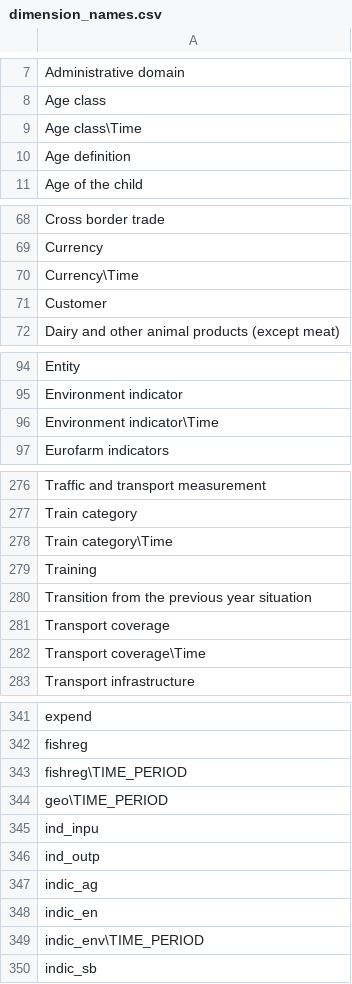
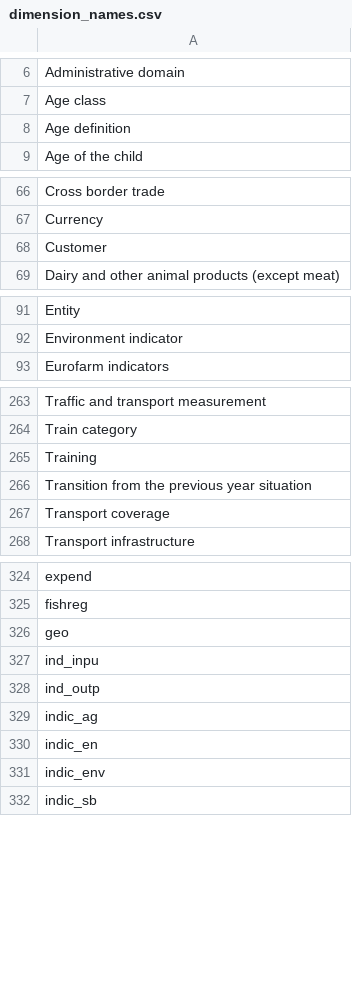
Before and after one commit to silviatommaso/Statistic_vocabularies, a CSV file: output/vocabulary_by_tag/dimension_names.csv, drawn as a sheet; only a part is shown, gaps mark what is left out; the diff covers the shown part only.

```diff
--- a/output/vocabulary_by_tag/dimension_names.csv
+++ b/output/vocabulary_by_tag/dimension_names.csv
@@ -8,3 +7,2 @@ Administrative domain
 Age class
-Age class\Time
 Age definition
@@ -69,3 +67,2 @@ Cross border trade
 Currency
-Currency\Time
 Customer
@@ -95,3 +92,2 @@ Entity
 Environment indicator
-Environment indicator\Time
 Eurofarm indicators
@@ -277,3 +264,2 @@ Traffic and transport measurement
 Train category
-Train category\Time
 Training
@@ -281,3 +267,2 @@ Transition from the previous year situation
 Transport coverage
-Transport coverage\Time
 Transport infrastructure
@@ -342,4 +325,3 @@ expend
 fishreg
-fishreg\TIME_PERIOD
-geo\TIME_PERIOD
+geo
 ind_inpu
@@ -348,3 +330,3 @@ indic_ag
 indic_en
-indic_env\TIME_PERIOD
+indic_env
 indic_sb
```
Also changed, not shown: 12 removed rows and 5 edited cells elsewhere in this file, output/clustering/code_domain.csv, output/vocabulary_by_tag/measures.csv, 24 other files.
